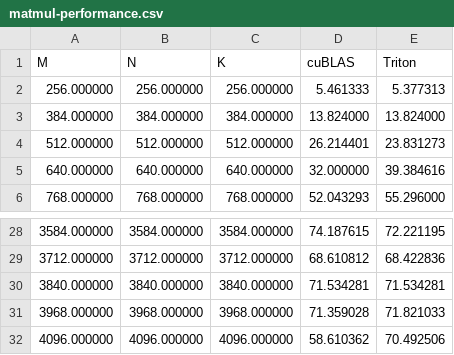
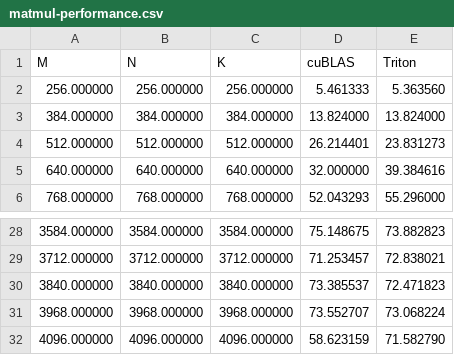
Before and after one commit to evintunador/autograd_engine_tutorial, a CSV file: autograd_triton/triton_docs_tutorials/benchmark_results/matmul-performance.csv, drawn as a sheet; only a part is shown, gaps mark what is left out; the diff covers the shown part only.

```diff
--- a/autograd_triton/triton_docs_tutorials/benchmark_results/matmul-performance.csv
+++ b/autograd_triton/triton_docs_tutorials/benchmark_results/matmul-performance.csv
@@ -1,3 +1,3 @@
 M,N,K,cuBLAS,Triton
-256.000000,256.000000,256.000000,5.461333,5.377313
+256.000000,256.000000,256.000000,5.461333,5.363560
 384.000000,384.000000,384.000000,13.824000,13.824000
@@ -28,5 +28,5 @@ M,N,K,cuBLAS,Triton
-3584.000000,3584.000000,3584.000000,74.187615,72.221195
-3712.000000,3712.000000,3712.000000,68.610812,68.422836
-3840.000000,3840.000000,3840.000000,71.534281,71.534281
-3968.000000,3968.000000,3968.000000,71.359028,71.821033
-4096.000000,4096.000000,4096.000000,58.610362,70.492506
+3584.000000,3584.000000,3584.000000,75.148675,73.882823
+3712.000000,3712.000000,3712.000000,71.253457,72.838021
+3840.000000,3840.000000,3840.000000,73.385537,72.471823
+3968.000000,3968.000000,3968.000000,73.552707,73.068224
+4096.000000,4096.000000,4096.000000,58.623159,71.582790
```
Also changed, not shown: 32 edited cells elsewhere in this file, autograd_triton/triton_docs_tutorials/benchmark_results/naive_matmul-performance.csv, 6 other files.
